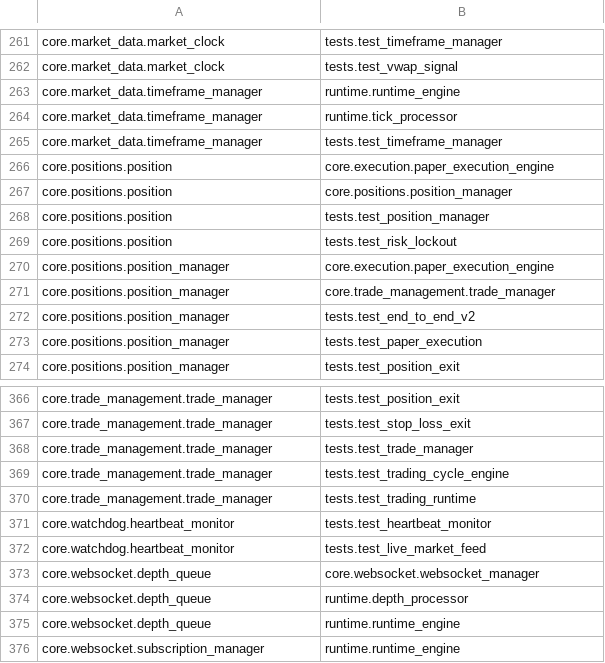
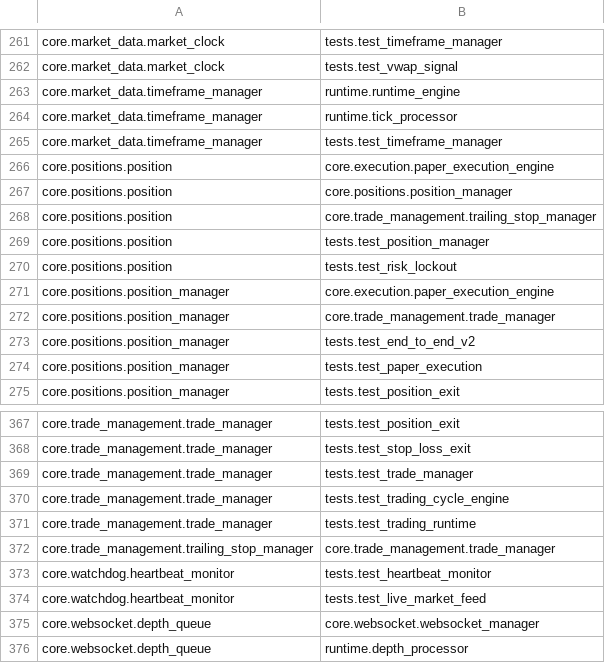
Before and after one commit to tb33296/---2026-05-27-TRADING-STOCKS, a CSV file: _Dependency_Report/reverse_dependencies.csv, drawn as a sheet; only a part is shown, gaps mark what is left out; the shorter side is filled out with more unchanged rows.

```diff
--- a/_Dependency_Report/reverse_dependencies.csv
+++ b/_Dependency_Report/reverse_dependencies.csv
@@ -267,2 +267,3 @@ core.positions.position,core.execution.paper_execution_engine
 core.positions.position,core.positions.position_manager
+core.positions.position,core.trade_management.trailing_stop_manager
 core.positions.position,tests.test_position_manager
@@ -370,2 +371,3 @@ core.trade_management.trade_manager,tests.test_trading_cycle_engine
 core.trade_management.trade_manager,tests.test_trading_runtime
+core.trade_management.trailing_stop_manager,core.trade_management.trade_manager
 core.watchdog.heartbeat_monitor,tests.test_heartbeat_monitor
```
Also changed, not shown: _Dependency_Report/import_summary.csv, 14 other files.
